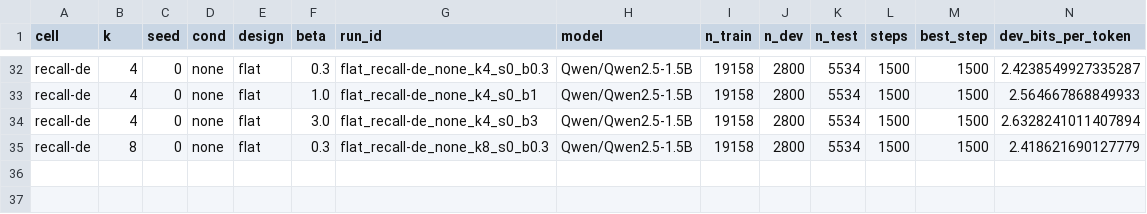
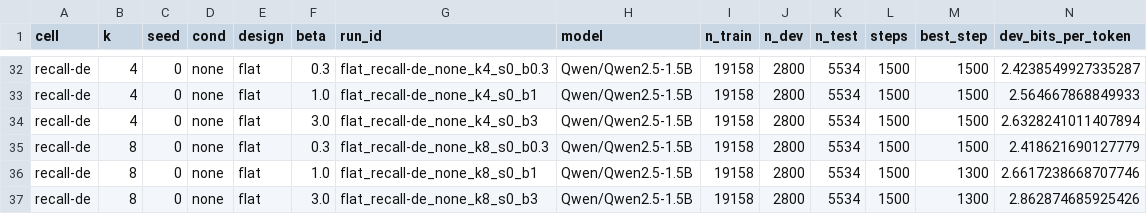
Before and after one commit to sirotenkogeorgii/prefix-programs, a CSV file: results_sync/flat.csv, drawn as a sheet; only a part is shown, gaps mark what is left out; rows hold the shown columns only; the diff names each change by its address in the sheet, - before the commit and + after, or states it on an @@ line.

Commit message:
Sync results from Colab

```diff
--- a/results_sync/flat.csv
+++ b/results_sync/flat.csv
+row 36: recall-de | 8 | 0 | none | flat | 1.0 | flat_recall-de_none_k8_s0_b1 | Qwen/Qwen2.5-1.5B | 19158 | 2800 | 5534 | 1500 | 1300 | 2.6617238668707746
+row 37: recall-de | 8 | 0 | none | flat | 3.0 | flat_recall-de_none_k8_s0_b3 | Qwen/Qwen2.5-1.5B | 19158 | 2800 | 5534 | 1500 | 1300 | 2.862874685925426
```
Also changed, not shown: 4 other files.
